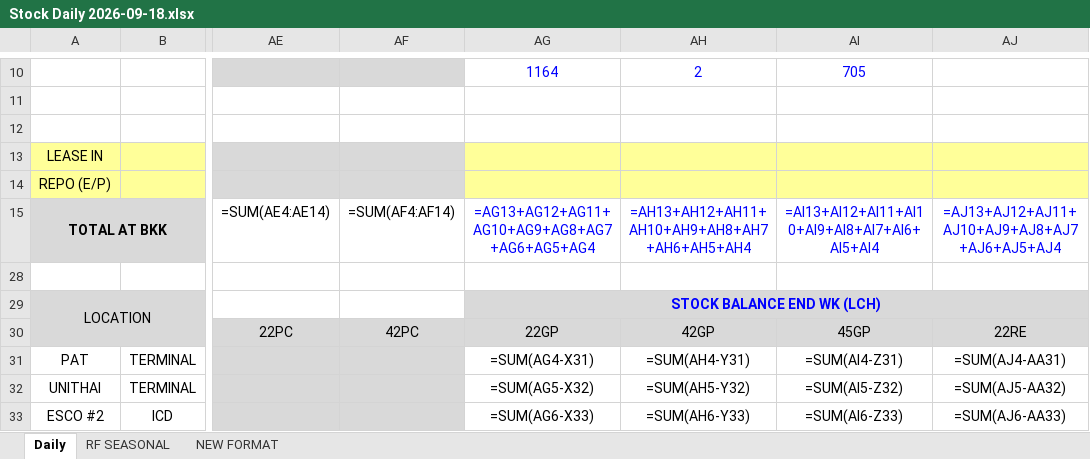
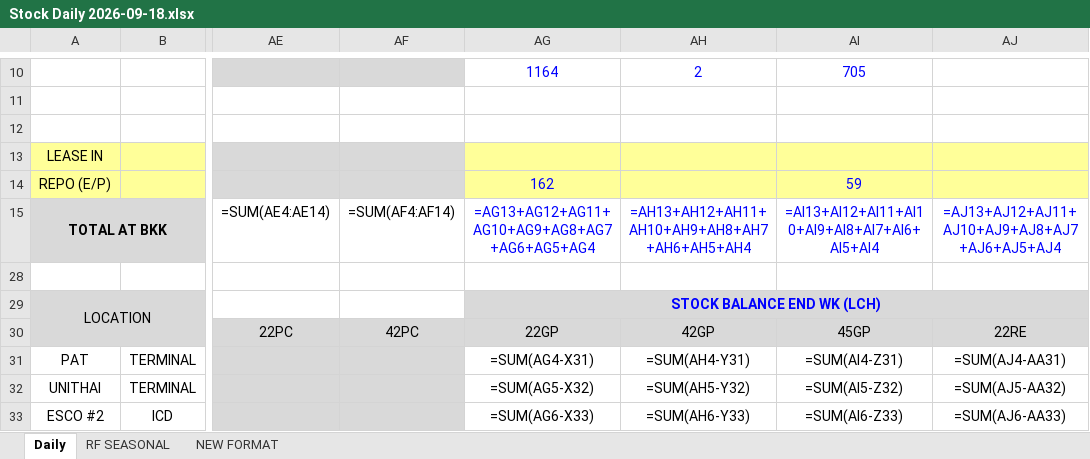
Before and after one commit to sirichai1265/hal-stock-hq-daily, an Excel workbook: Stock Daily 2026-09-18.xlsx, sheet Daily, drawn as a sheet; only a part is shown, gaps mark what is left out; values as stored, in another font and other column widths than the file's, no borders; formulas without a stored value are shown as written; charts and pictures and conditional formats not drawn; the diff names each change by its address in the sheet, - before the commit and + after, or states it on an @@ line.

```diff
--- a/Stock Daily 2026-09-18.xlsx (sheet Daily)
+++ b/Stock Daily 2026-09-18.xlsx (sheet Daily)
-AG14: (empty)
+AG14: 162
-AI14: (empty)
+AI14: 59
```
Also changed, not shown: 2 other files.
